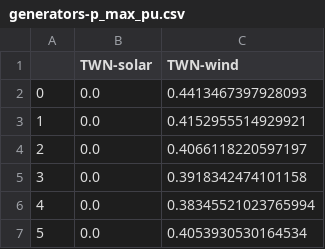
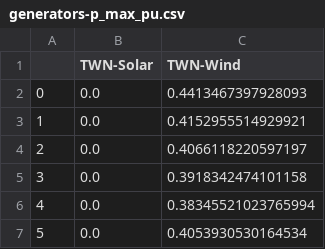
Before and after one commit to transition-zero/tza-pypsa, a CSV file: stock_models/Taiwan/generators-p_max_pu.csv, drawn as a sheet; only a part is shown.

Commit message:
Changes to be committed: modified:   stock_models/Taiwan/generators-p_max_pu.csv modified:   stock_models/Taiwan/generators.csv

```diff
--- a/stock_models/Taiwan/generators-p_max_pu.csv
+++ b/stock_models/Taiwan/generators-p_max_pu.csv
@@ -1,2 +1,2 @@
-,TWN-solar,TWN-wind
+,TWN-Solar,TWN-Wind
 0,0.0,0.4413467397928093
```
Also changed, not shown: stock_models/Taiwan/generators.csv.
